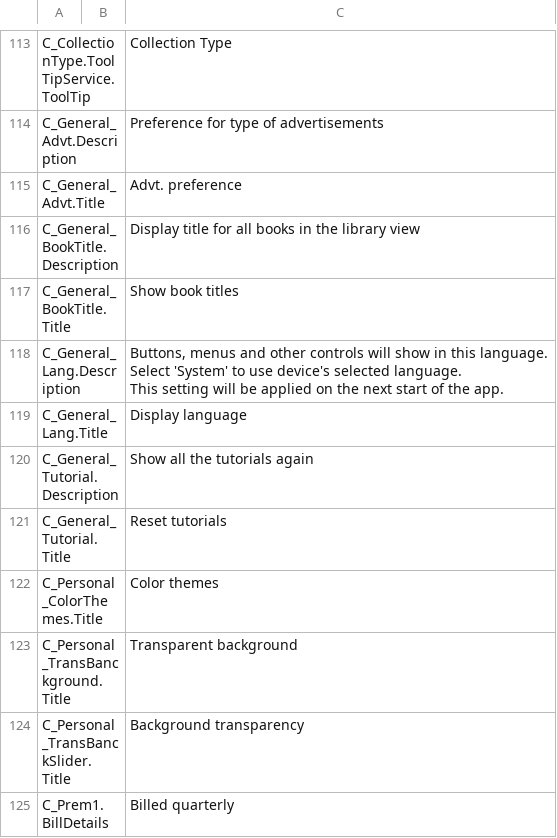
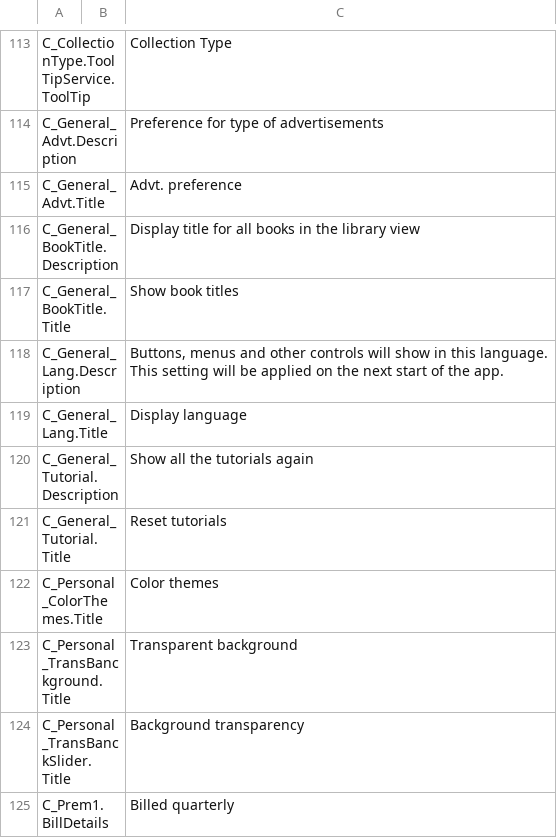
Before and after one commit to OptimiliaStudios/AquileReader-Localization, a CSV file: Strings_CSV/Chinese Simplified (zh-CN).csv, drawn as a sheet; only a part is shown, gaps mark what is left out.

```diff
--- a/Strings_CSV/Chinese Simplified (zh-CN).csv
+++ b/Strings_CSV/Chinese Simplified (zh-CN).csv
@@ -117,5 +117,4 @@
 "C_General_BookTitle.Title","","Show book titles"
-"C_General_Lang.Description","","Buttons, menus and other controls will show in this language.
-Select 'System' to use device's selected language.
-This setting will be applied on the next start of the app."
+"C_General_Lang.Description","","Buttons, menus and other controls will show in this language.
+This setting will be applied on the next start of the app."
 "C_General_Lang.Title","","Display language"
```
Also changed, not shown: Strings_CSV/French (fr-FR).csv, Strings_CSV/German (de-DE).csv, 6 other files.
